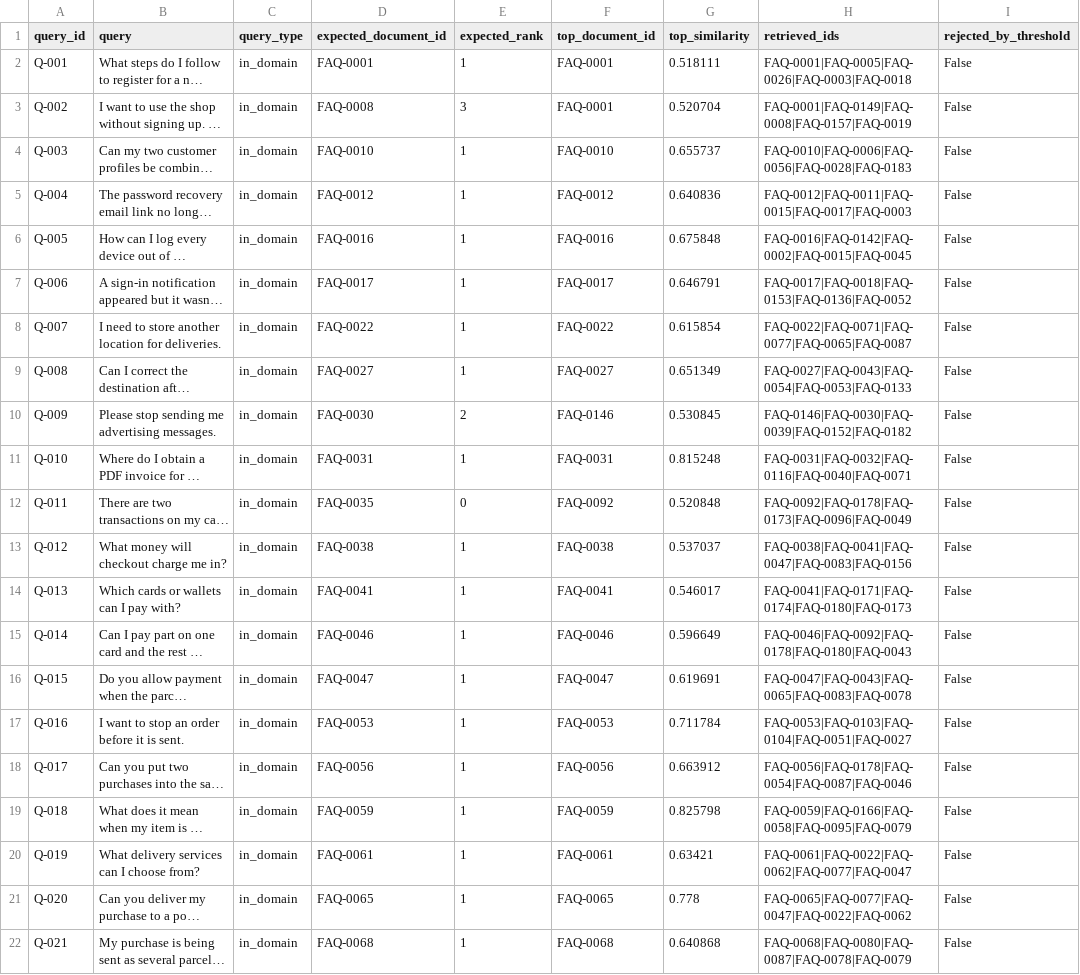
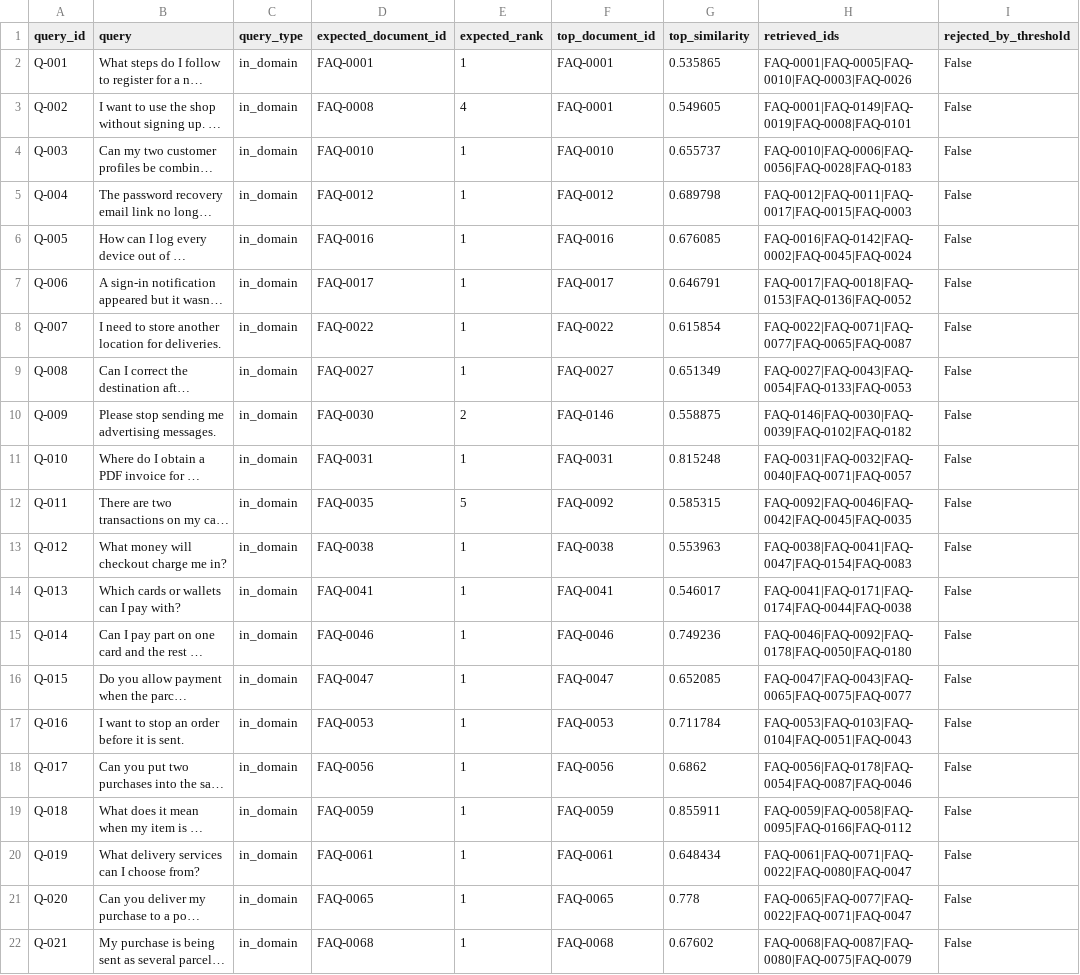
Before and after one commit to ambuj66977-ui/ai-customer-support-rag, a CSV file: evaluation/results/retrieval_details.csv, drawn as a sheet; only a part is shown; long unchanged cells end in …; the diff covers the shown part only; the diff names each change by its address in the sheet, - before the commit and + after, or states it on an @@ line.

```diff
--- a/evaluation/results/retrieval_details.csv
+++ b/evaluation/results/retrieval_details.csv
-G2 (top_similarity): 0.518111
+G2 (top_similarity): 0.535865
-H2 (retrieved_ids): FAQ-0001|FAQ-0005|FAQ-0026|FAQ-0003|FAQ-0018
+H2 (retrieved_ids): FAQ-0001|FAQ-0005|FAQ-0010|FAQ-0003|FAQ-0026
-E3 (expected_rank): 3
+E3 (expected_rank): 4
-G3 (top_similarity): 0.520704
+G3 (top_similarity): 0.549605
-H3 (retrieved_ids): FAQ-0001|FAQ-0149|FAQ-0008|FAQ-0157|FAQ-0019
+H3 (retrieved_ids): FAQ-0001|FAQ-0149|FAQ-0019|FAQ-0008|FAQ-0101
-G5 (top_similarity): 0.640836
+G5 (top_similarity): 0.689798
-H5 (retrieved_ids): FAQ-0012|FAQ-0011|FAQ-0015|FAQ-0017|FAQ-0003
+H5 (retrieved_ids): FAQ-0012|FAQ-0011|FAQ-0017|FAQ-0015|FAQ-0003
-G6 (top_similarity): 0.675848
+G6 (top_similarity): 0.676085
-H6 (retrieved_ids): FAQ-0016|FAQ-0142|FAQ-0002|FAQ-0015|FAQ-0045
+H6 (retrieved_ids): FAQ-0016|FAQ-0142|FAQ-0002|FAQ-0045|FAQ-0024
-H9 (retrieved_ids): FAQ-0027|FAQ-0043|FAQ-0054|FAQ-0053|FAQ-0133
+H9 (retrieved_ids): FAQ-0027|FAQ-0043|FAQ-0054|FAQ-0133|FAQ-0053
-G10 (top_similarity): 0.530845
+G10 (top_similarity): 0.558875
-H10 (retrieved_ids): FAQ-0146|FAQ-0030|FAQ-0039|FAQ-0152|FAQ-0182
+H10 (retrieved_ids): FAQ-0146|FAQ-0030|FAQ-0039|FAQ-0102|FAQ-0182
-H11 (retrieved_ids): FAQ-0031|FAQ-0032|FAQ-0116|FAQ-0040|FAQ-0071
+H11 (retrieved_ids): FAQ-0031|FAQ-0032|FAQ-0040|FAQ-0071|FAQ-0057
-E12 (expected_rank): 0
+E12 (expected_rank): 5
-G12 (top_similarity): 0.520848
+G12 (top_similarity): 0.585315
-H12 (retrieved_ids): FAQ-0092|FAQ-0178|FAQ-0173|FAQ-0096|FAQ-0049
+H12 (retrieved_ids): FAQ-0092|FAQ-0046|FAQ-0042|FAQ-0045|FAQ-0035
-G13 (top_similarity): 0.537037
+G13 (top_similarity): 0.553963
-H13 (retrieved_ids): FAQ-0038|FAQ-0041|FAQ-0047|FAQ-0083|FAQ-0156
+H13 (retrieved_ids): FAQ-0038|FAQ-0041|FAQ-0047|FAQ-0154|FAQ-0083
-H14 (retrieved_ids): FAQ-0041|FAQ-0171|FAQ-0174|FAQ-0180|FAQ-0173
+H14 (retrieved_ids): FAQ-0041|FAQ-0171|FAQ-0174|FAQ-0044|FAQ-0038
-G15 (top_similarity): 0.596649
+G15 (top_similarity): 0.749236
-H15 (retrieved_ids): FAQ-0046|FAQ-0092|FAQ-0178|FAQ-0180|FAQ-0043
+H15 (retrieved_ids): FAQ-0046|FAQ-0092|FAQ-0178|FAQ-0050|FAQ-0180
-G16 (top_similarity): 0.619691
+G16 (top_similarity): 0.652085
-H16 (retrieved_ids): FAQ-0047|FAQ-0043|FAQ-0065|FAQ-0083|FAQ-0078
+H16 (retrieved_ids): FAQ-0047|FAQ-0043|FAQ-0065|FAQ-0075|FAQ-0077
-H17 (retrieved_ids): FAQ-0053|FAQ-0103|FAQ-0104|FAQ-0051|FAQ-0027
+H17 (retrieved_ids): FAQ-0053|FAQ-0103|FAQ-0104|FAQ-0051|FAQ-0043
-G18 (top_similarity): 0.663912
+G18 (top_similarity): 0.6862
-G19 (top_similarity): 0.825798
+G19 (top_similarity): 0.855911
-H19 (retrieved_ids): FAQ-0059|FAQ-0166|FAQ-0058|FAQ-0095|FAQ-0079
+H19 (retrieved_ids): FAQ-0059|FAQ-0058|FAQ-0095|FAQ-0166|FAQ-0112
-G20 (top_similarity): 0.63421
+G20 (top_similarity): 0.648434
-H20 (retrieved_ids): FAQ-0061|FAQ-0022|FAQ-0062|FAQ-0077|FAQ-0047
+H20 (retrieved_ids): FAQ-0061|FAQ-0071|FAQ-0022|FAQ-0080|FAQ-0047
-H21 (retrieved_ids): FAQ-0065|FAQ-0077|FAQ-0047|FAQ-0022|FAQ-0062
+H21 (retrieved_ids): FAQ-0065|FAQ-0077|FAQ-0022|FAQ-0071|FAQ-0047
-G22 (top_similarity): 0.640868
+G22 (top_similarity): 0.67602
-H22 (retrieved_ids): FAQ-0068|FAQ-0080|FAQ-0087|FAQ-0078|FAQ-0079
+H22 (retrieved_ids): FAQ-0068|FAQ-0087|FAQ-0080|FAQ-0075|FAQ-0079
```
Also changed, not shown: 96 edited cells elsewhere in this file, 25 other files.
